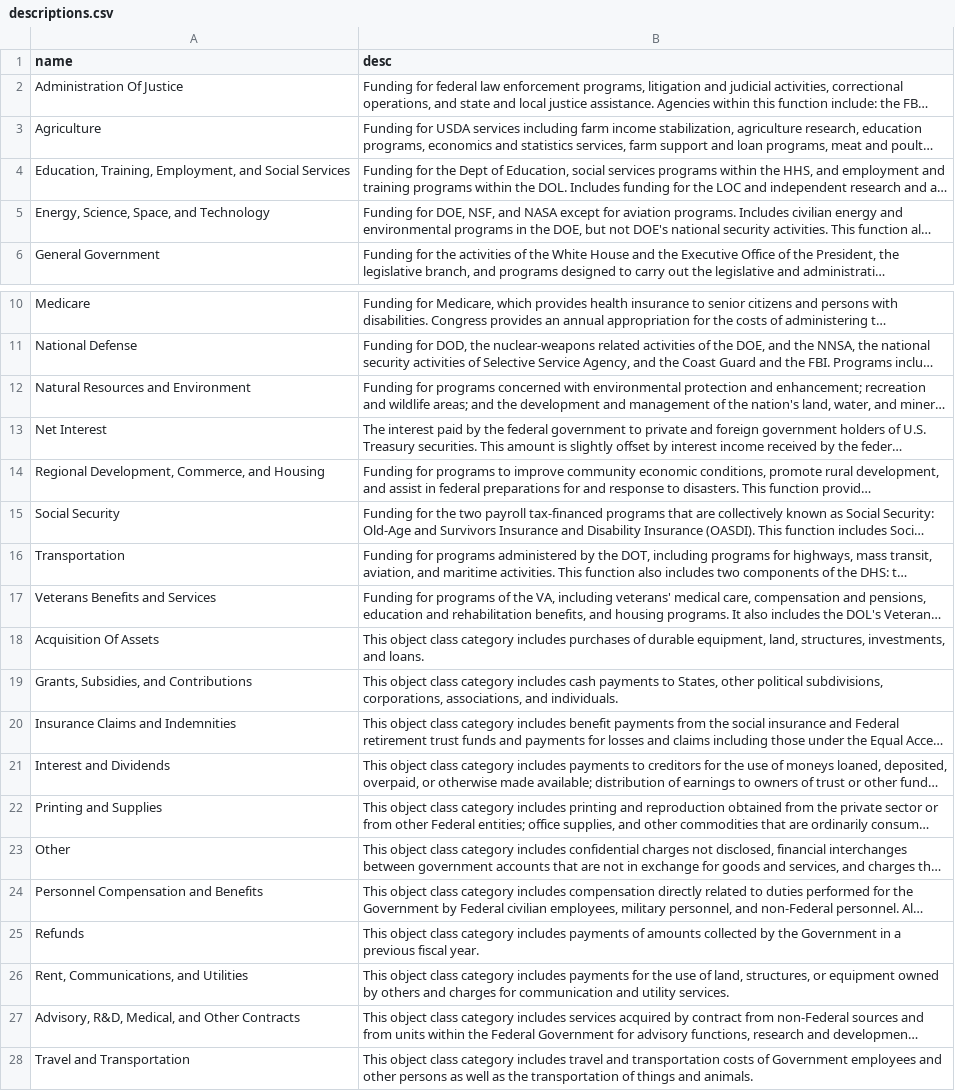
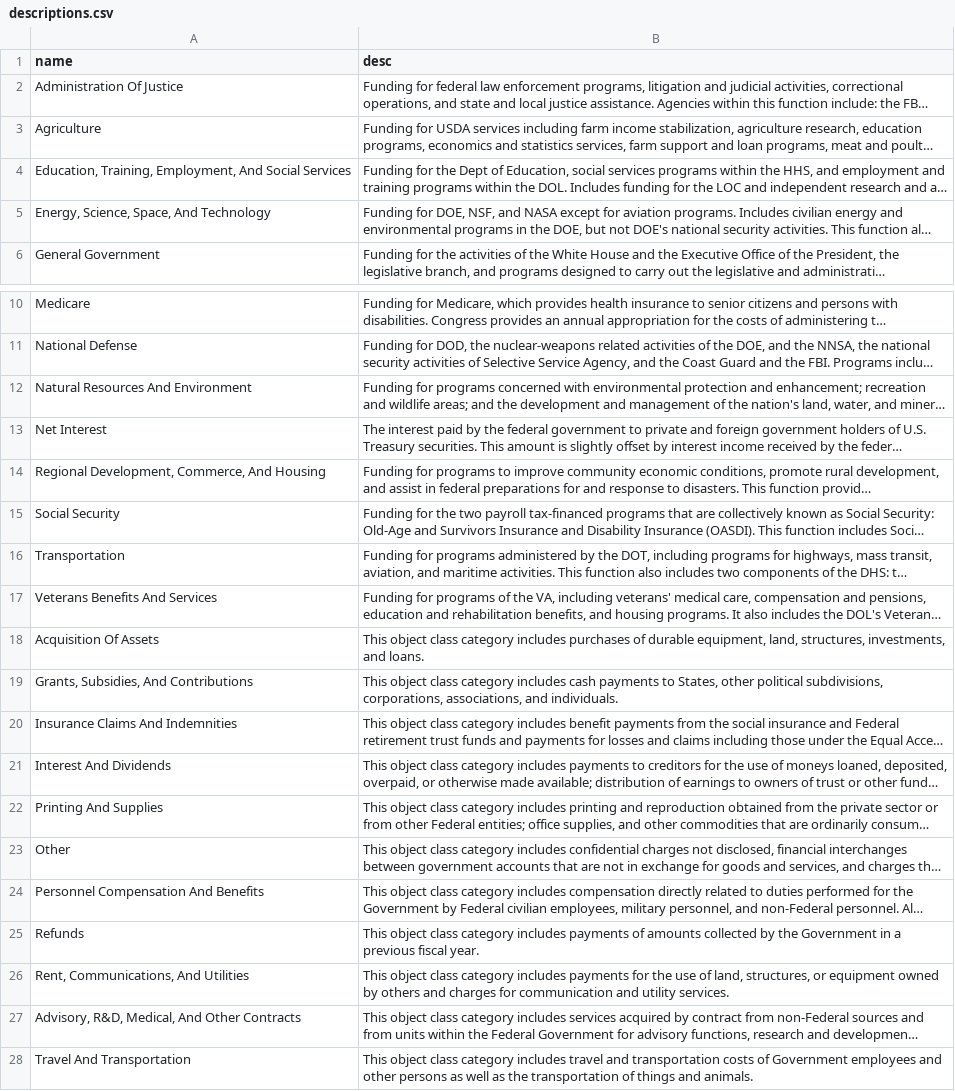
Before and after one commit to project-open-data/project-open-data.github.io, a CSV file: data-lab-data/descriptions.csv, drawn as a sheet; only a part is shown, gaps mark what is left out; long unchanged cells end in …; the diff names each change by its address in the sheet, - before the commit and + after, or states it on an @@ line.

Commit message:
Fix typos in descriptions.csv

```diff
--- a/data-lab-data/descriptions.csv
+++ b/data-lab-data/descriptions.csv
-A4 (name): …Training, Employment, and Social Services
+A4 (name): …Training, Employment, And Social Services
-A5 (name): Energy, Science, Space, and Technology
+A5 (name): Energy, Science, Space, And Technology
-A12 (name): Natural Resources and Environment
+A12 (name): Natural Resources And Environment
-A14 (name): Regional Development, Commerce, and Housing
+A14 (name): Regional Development, Commerce, And Housing
-A17 (name): Veterans Benefits and Services
+A17 (name): Veterans Benefits And Services
-A19 (name): Grants, Subsidies, and Contributions
+A19 (name): Grants, Subsidies, And Contributions
-A20 (name): Insurance Claims and Indemnities
+A20 (name): Insurance Claims And Indemnities
-A21 (name): Interest and Dividends
+A21 (name): Interest And Dividends
-A22 (name): Printing and Supplies
+A22 (name): Printing And Supplies
-A24 (name): Personnel Compensation and Benefits
+A24 (name): Personnel Compensation And Benefits
-A26 (name): Rent, Communications, and Utilities
+A26 (name): Rent, Communications, And Utilities
-A27 (name): Advisory, R&D, Medical, and Other Contracts
+A27 (name): Advisory, R&D, Medical, And Other Contracts
-A28 (name): Travel and Transportation
+A28 (name): Travel And Transportation
```
